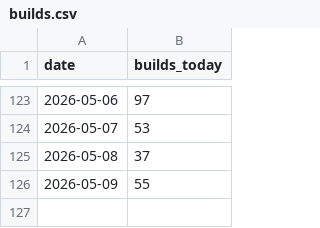
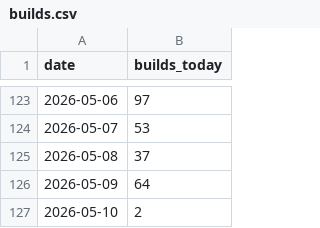
Before and after one commit to JosiahJack/Voxen, a CSV file: builds.csv, drawn as a sheet; only a part is shown, gaps mark what is left out.

```diff
--- a/builds.csv
+++ b/builds.csv
@@ -125,2 +125,3 @@ date,builds_today
 2026-05-08,37
-2026-05-09,55
+2026-05-09,64
+2026-05-10,2
```
Also changed, not shown: 2 other files.
